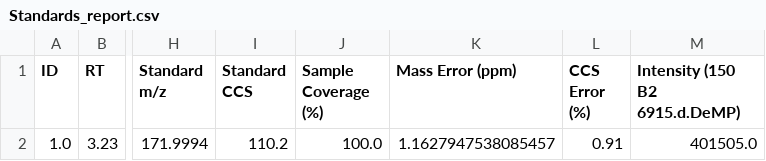
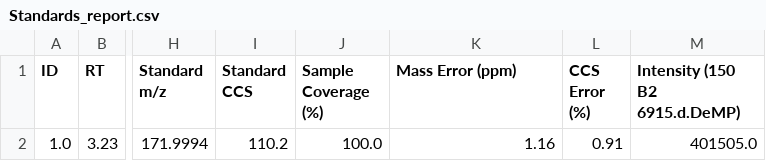
Before and after one commit to greg1d/PFAS-IMplementor-for-Mass-Spectrometry--PIMMS-, a CSV file: PIMMS v1.2/.temp/Standards_report.csv, drawn as a sheet; only a part is shown, gaps mark what is left out; the diff names each change by its address in the sheet, - before the commit and + after, or states it on an @@ line.

Commit message:
Added the standards removal from the second option with the option to have a standards report

```diff
--- a/PIMMS v1.2/.temp/Standards_report.csv
+++ b/PIMMS v1.2/.temp/Standards_report.csv
-K2 (Mass Error (ppm)): 1.1627947538085457
+K2 (Mass Error (ppm)): 1.16
```
Also changed, not shown: 3 other files.
